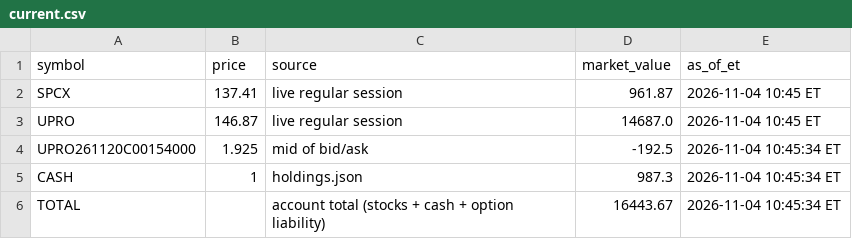
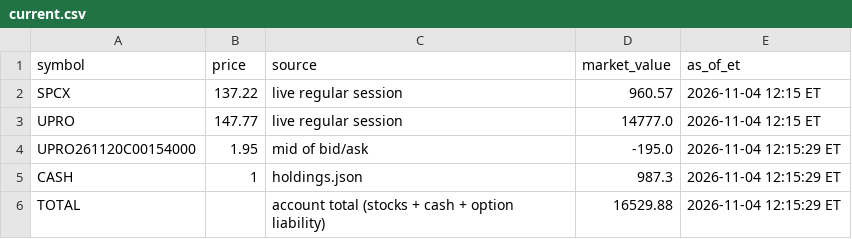
Before and after one commit to AT4Engineer/pq-22e56fd9, a CSV file: data/current.csv, drawn as a sheet.

```diff
--- a/data/current.csv
+++ b/data/current.csv
@@ -1,6 +1,6 @@
 symbol,price,source,market_value,as_of_et
-SPCX,137.41,live regular session,961.87,2026-11-04 10:45 ET
-UPRO,146.87,live regular session,14687.0,2026-11-04 10:45 ET
-UPRO261120C00154000,1.925,mid of bid/ask,-192.5,2026-11-04 10:45:34 ET
-CASH,1,holdings.json,987.3,2026-11-04 10:45:34 ET
-TOTAL,,account total (stocks + cash + option liability),16443.67,2026-11-04 10:45:34 ET
+SPCX,137.22,live regular session,960.57,2026-11-04 12:15 ET
+UPRO,147.77,live regular session,14777.0,2026-11-04 12:15 ET
+UPRO261120C00154000,1.95,mid of bid/ask,-195.0,2026-11-04 12:15:29 ET
+CASH,1,holdings.json,987.3,2026-11-04 12:15:29 ET
+TOTAL,,account total (stocks + cash + option liability),16529.88,2026-11-04 12:15:29 ET
```
Also changed, not shown: data/history.csv, data/intraday.csv, 16 other files.
